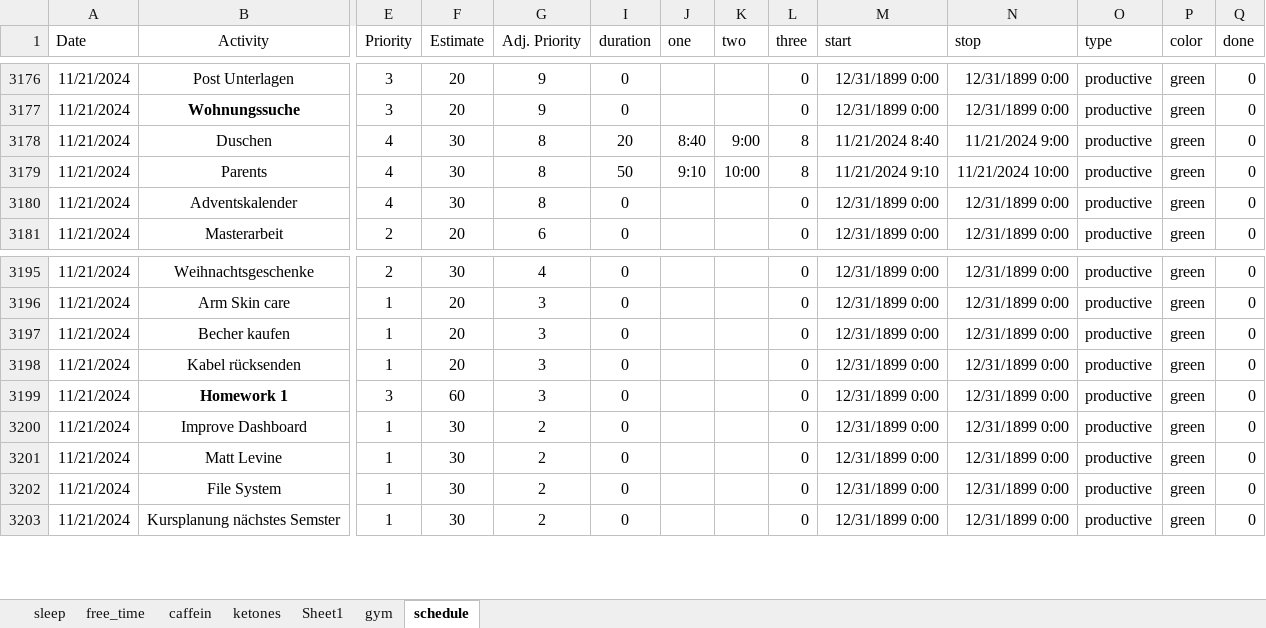
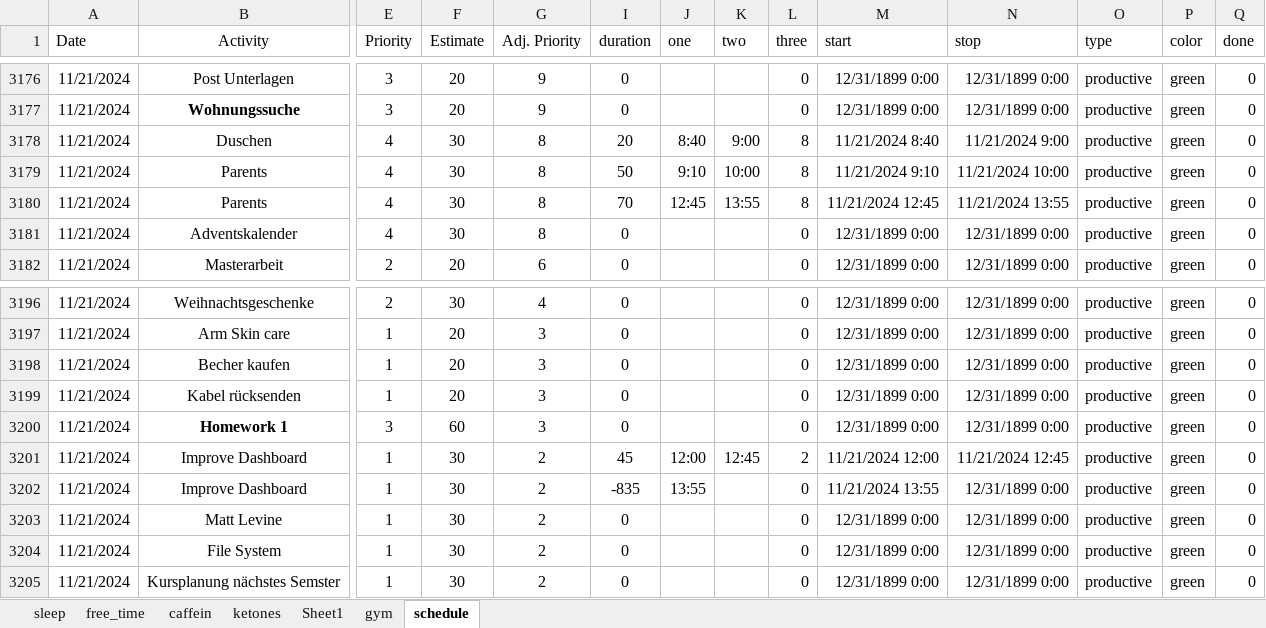
Before and after one commit to chris-kremer/dashapp, an Excel workbook: Data_10.04.24.xlsx, sheet schedule, drawn as a sheet; only a part is shown, gaps mark what is left out; values as stored, in another font and other column widths than the file's, no borders; conditional formats not drawn; addresses are those after the commit; rows hold the shown columns only; the diff names each change by its address in the sheet, - before the commit and + after, or states it on an @@ line.

Commit message:
Automated update for Excel file

```diff
--- a/Data_10.04.24.xlsx (sheet schedule)
+++ b/Data_10.04.24.xlsx (sheet schedule)
+row 3180: 11/21/2024 | Parents | 4 | 30 | 8 | 70 | 12:45 | 13:55 | 8 | 11/21/2024 12:45 | 11/21/2024 13:55 | productive | green | 0
+row 3201: 11/21/2024 | Improve Dashboard | 1 | 30 | 2 | 45 | 12:00 | 12:45 | 2 | 11/21/2024 12:00 | 11/21/2024 12:45 | productive | green | 0
-I3202 (duration): 0
+I3202 (duration): -835
-J3202 (one): (empty)
+J3202 (one): 13:55
-M3202 (start): 12/31/1899 0:00
+M3202 (start): 11/21/2024 13:55
```
Also changed, not shown: formulas that keep their value.
